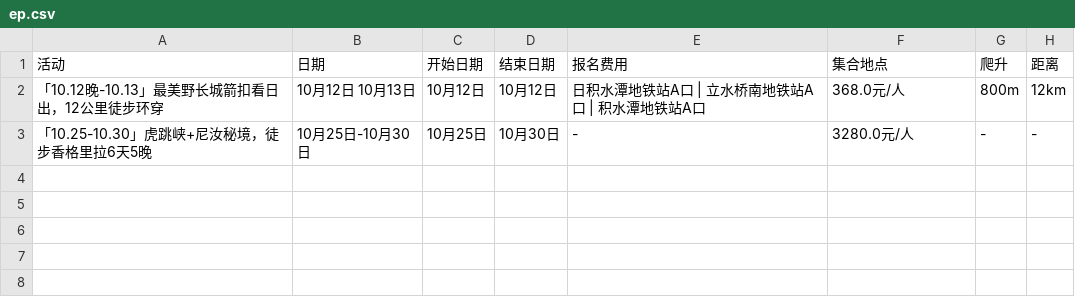
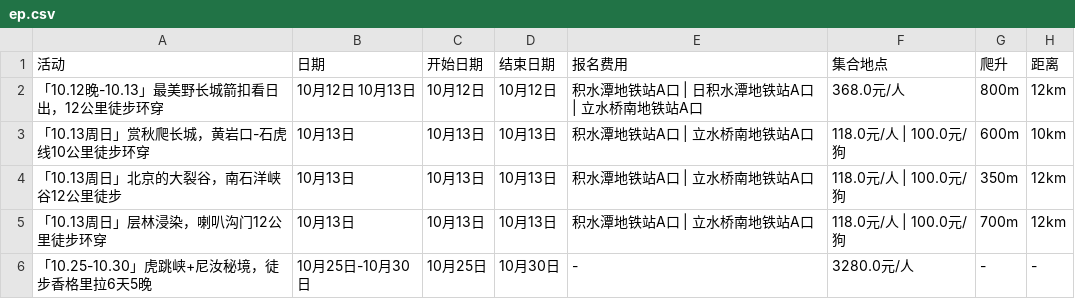
Before and after one commit to 10kshuaizhang/beijing-hiking, a CSV file: results/ep.csv, drawn as a sheet.

```diff
--- a/results/ep.csv
+++ b/results/ep.csv
@@ -1,3 +1,6 @@
 活动,日期,开始日期,结束日期,报名费用,集合地点,爬升,距离
-「10.12晚-10.13」最美野长城箭扣看日出，12公里徒步环穿,10月12日 10月13日,10月12日,10月12日,日积水潭地铁站A口 | 立水桥南地铁站A口 | 积水潭地铁站A口,368.0元/人,800m,12km
+「10.12晚-10.13」最美野长城箭扣看日出，12公里徒步环穿,10月12日 10月13日,10月12日,10月12日,积水潭地铁站A口 | 日积水潭地铁站A口 | 立水桥南地铁站A口,368.0元/人,800m,12km
+「10.13周日」赏秋爬长城，黄岩口-石虎线10公里徒步环穿,10月13日,10月13日,10月13日,积水潭地铁站A口 | 立水桥南地铁站A口,118.0元/人 | 100.0元/狗,600m,10km
+「10.13周日」北京的大裂谷，南石洋峡谷12公里徒步,10月13日,10月13日,10月13日,积水潭地铁站A口 | 立水桥南地铁站A口,118.0元/人 | 100.0元/狗,350m,12km
+「10.13周日」层林浸染，喇叭沟门12公里徒步环穿,10月13日,10月13日,10月13日,积水潭地铁站A口 | 立水桥南地铁站A口,118.0元/人 | 100.0元/狗,700m,12km
 「10.25-10.30」虎跳峡+尼汝秘境，徒步香格里拉6天5晚,10月25日-10月30日,10月25日,10月30日,-,3280.0元/人,-,-
```
